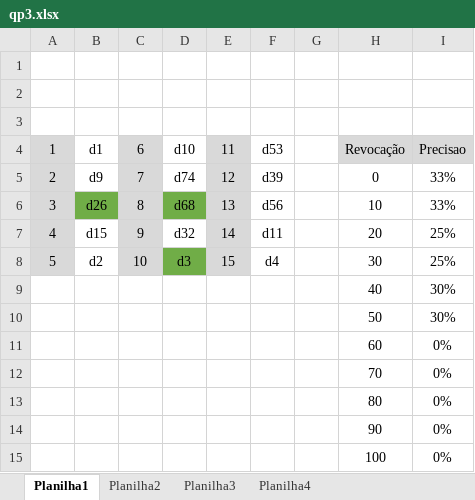
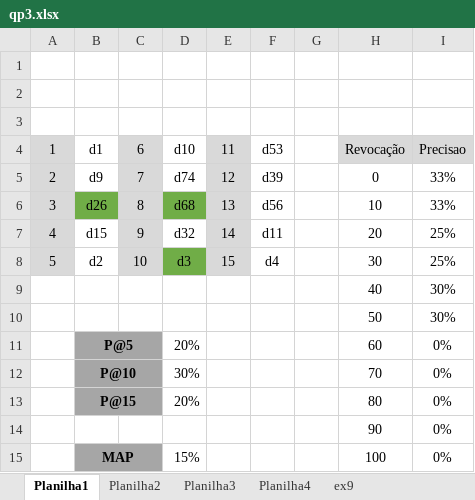
Before and after one commit to Pe-Santana/5Periodo, an Excel workbook: Recuperação de Informação/qp3.xlsx, sheet Planilha1, drawn as a sheet; values as stored, in another font and other column widths than the file's, no borders; charts and pictures not drawn; the diff names each change by its address in the sheet, - before the commit and + after, or states it on an @@ line.

```diff
--- a/Recuperação de Informação/qp3.xlsx (sheet Planilha1)
+++ b/Recuperação de Informação/qp3.xlsx (sheet Planilha1)
+sheet tab: ex9
-B11: (empty)
+B11: P@5
-B11:C13 fill: none
+B11:C13 fill: #A6A6A6
+B11:C11 merged
-D11: (empty)
+D11: 20%
-B12: (empty)
+B12: P@10
+B12:C12 merged
-D12: (empty)
+D12: 30%
-B13: (empty)
+B13: P@15
+B13:C13 merged
-D13: (empty)
+D13: 20%
-B15: (empty)
+B15: MAP
-B15:C15 fill: none
+B15:C15 fill: #A6A6A6
+B15:C15 merged
-D15: (empty)
+D15: 15%
```
Also changed, not shown: sheet Planilha2, sheet Planilha3, sheet Planilha4, charts or pictures.
